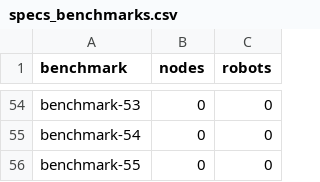
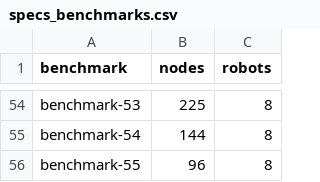
Before and after one commit to NikKaem/mapf-project, a CSV file: benchmarks/specs_benchmarks.csv, drawn as a sheet; only a part is shown, gaps mark what is left out; the diff covers the shown part only; the diff names each change by its address in the sheet, - before the commit and + after, or states it on an @@ line.

Commit message:
Updated Specs and fixed file names

```diff
--- a/benchmarks/specs_benchmarks.csv
+++ b/benchmarks/specs_benchmarks.csv
-B54 (nodes): 0
+B54 (nodes): 225
-C54:C56 (robots): 0
+C54:C56 (robots): 8
-B55 (nodes): 0
+B55 (nodes): 144
-B56 (nodes): 0
+B56 (nodes): 96
```
Also changed, not shown: 104 edited cells elsewhere in this file, 4 other files.
